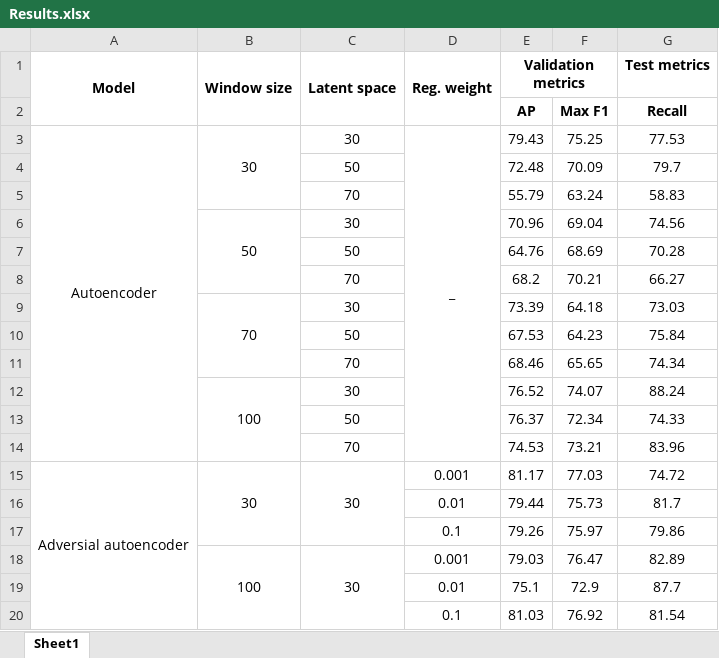
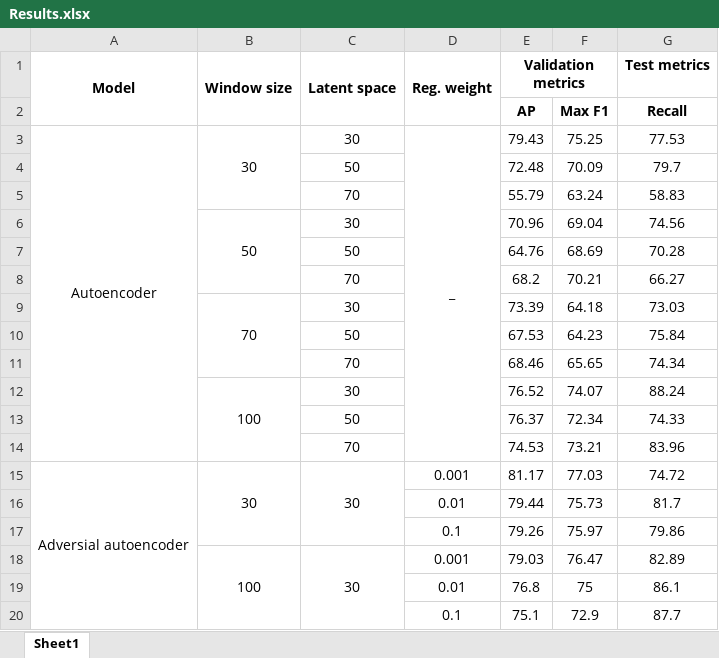
Before and after one commit to OmidMahdavii/Anomaly-Detection, an Excel workbook: Results.xlsx, sheet Sheet1, drawn as a sheet; values as stored, in another font and other column widths than the file's, no borders; removed rows and columns are numbered as before the commit, all else as after; the diff names each change by its address in the sheet, - before the commit and + after, or states it on an @@ line.

Commit message:
Updated results

```diff
--- a/Results.xlsx (sheet Sheet1)
+++ b/Results.xlsx (sheet Sheet1)
+row 19:  |  |  | 0.01 | 76.8 | 75 | 86.1
-D20 (Reg. weight): 0.01
+D20 (Reg. weight): 0.1
-row 20:  |  |  | 0.1 | 81.03 | 76.92 | 81.54
```
Also changed, not shown: 2 other files.
